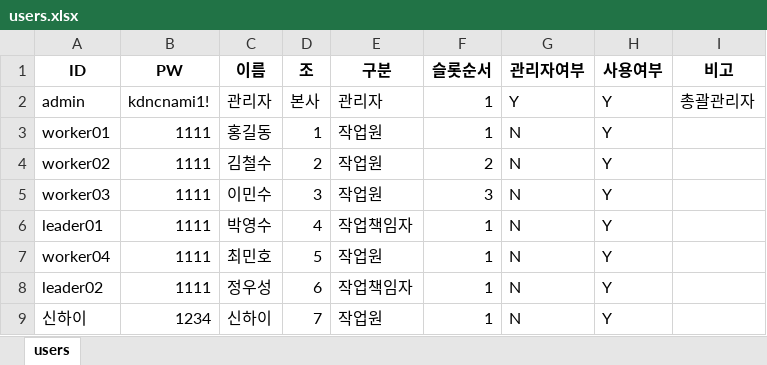
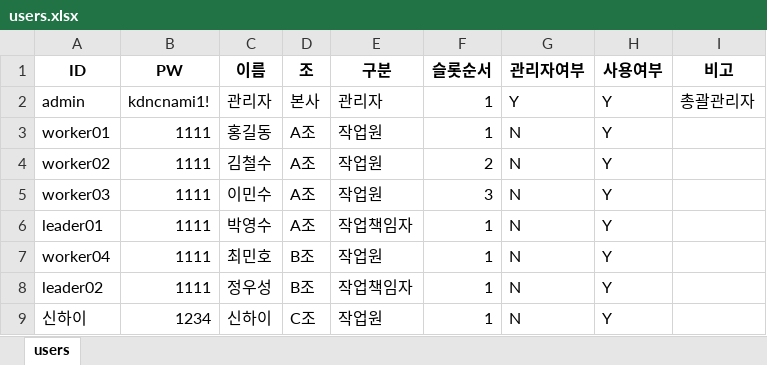
Before and after one commit to electrhi/AMISAFE, an Excel workbook: users.xlsx, sheet users, drawn as a sheet; values as stored, in another font and other column widths than the file's, no borders; the diff names each change by its address in the sheet, - before the commit and + after, or states it on an @@ line.

Commit message:
Add files via upload

```diff
--- a/users.xlsx (sheet users)
+++ b/users.xlsx (sheet users)
-D3 (조): 1
+D3 (조): A조
-D4 (조): 2
+D4 (조): A조
-D5 (조): 3
+D5 (조): A조
-D6 (조): 4
+D6 (조): A조
-D7 (조): 5
+D7 (조): B조
-D8 (조): 6
+D8 (조): B조
-D9 (조): 7
+D9 (조): C조
```
